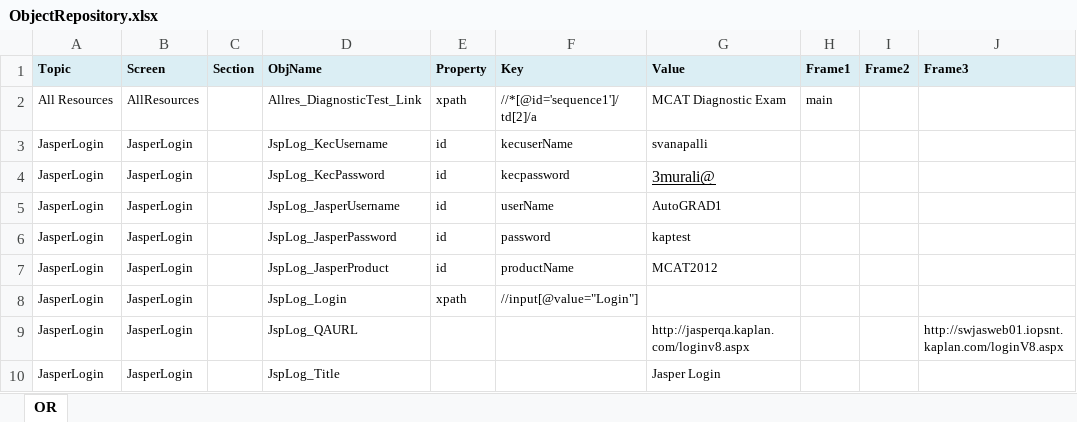
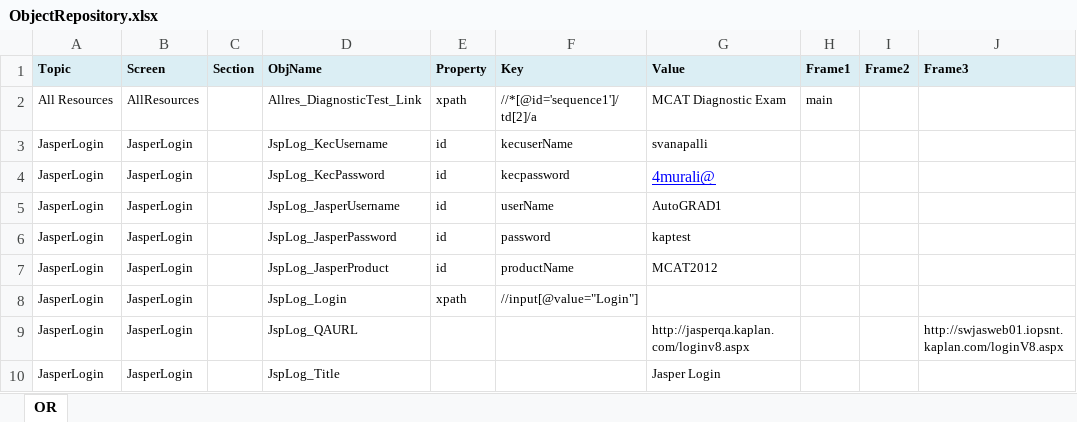
Before and after one commit to GRADAutomation/GRAD.QAAutomation, an Excel workbook: src/Config/ObjectRepository.xlsx, sheet OR, drawn as a sheet; only a part is shown; values as stored, in another font and other column widths than the file's, no borders; the diff names each change by its address in the sheet, - before the commit and + after, or states it on an @@ line.

```diff
--- a/src/Config/ObjectRepository.xlsx (sheet OR)
+++ b/src/Config/ObjectRepository.xlsx (sheet OR)
-G4 (Value): 3murali@
+G4 (Value): 4murali@
-G4 text colour: black
+G4 text colour: #0000FF
```
Also changed, not shown: src/Config/ControllerNew.xlsx, src/Config/PBT.xlsx, 1 other file.
